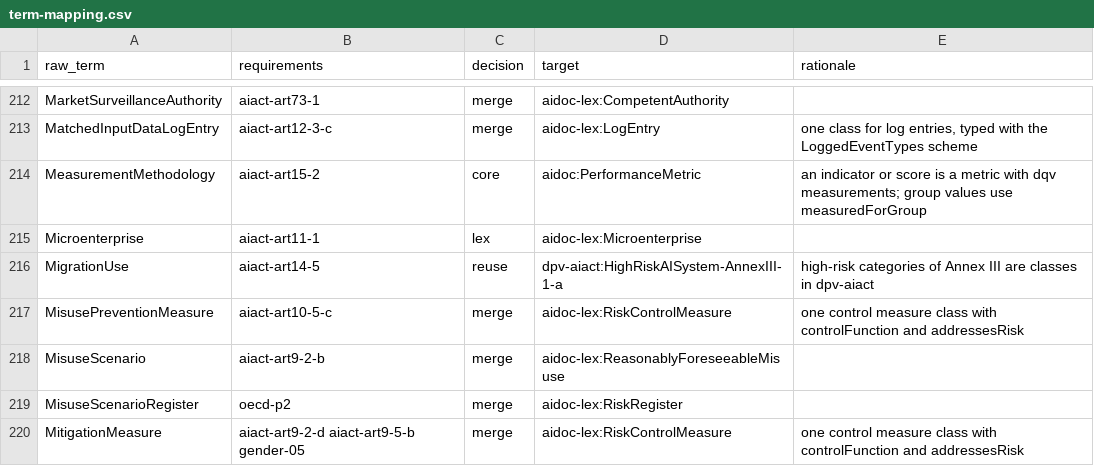
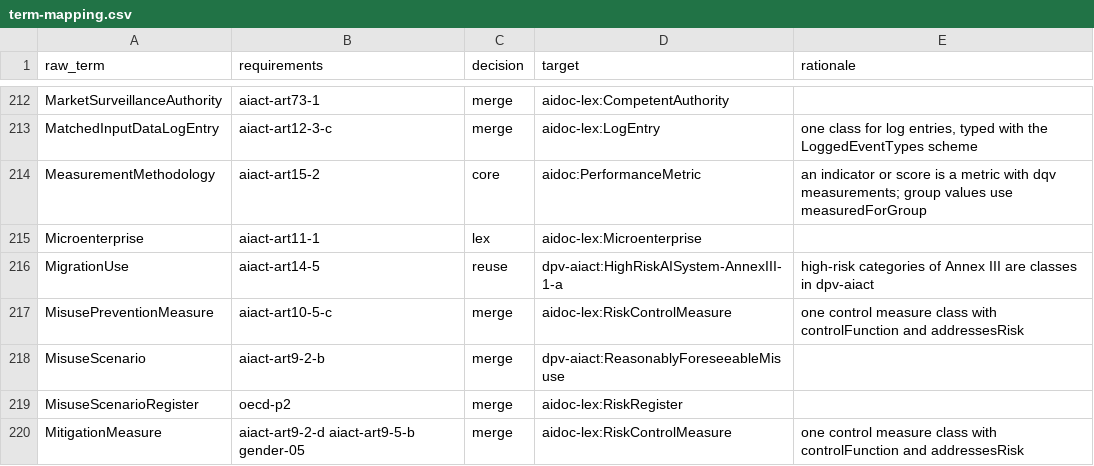
Before and after one commit to CERTAIN-Project/aidoc-ap-lex, a CSV file: requirements/term-mapping.csv, drawn as a sheet; only a part is shown, gaps mark what is left out; the diff covers the shown part only.

```diff
--- a/requirements/term-mapping.csv
+++ b/requirements/term-mapping.csv
@@ -217,3 +217,3 @@ MigrationUse,aiact-art14-5,reuse,dpv-aiact:HighRiskAISystem-AnnexIII-1-a,high-ri
 MisusePreventionMeasure,aiact-art10-5-c,merge,aidoc-lex:RiskControlMeasure,one control measure class with controlFunction and addressesRisk
-MisuseScenario,aiact-art9-2-b,merge,aidoc-lex:ReasonablyForeseeableMisuse,
+MisuseScenario,aiact-art9-2-b,merge,dpv-aiact:ReasonablyForeseeableMisuse,
 MisuseScenarioRegister,oecd-p2,merge,aidoc-lex:RiskRegister,
```
Also changed, not shown: 52 edited cells elsewhere in this file, 15 other files.
